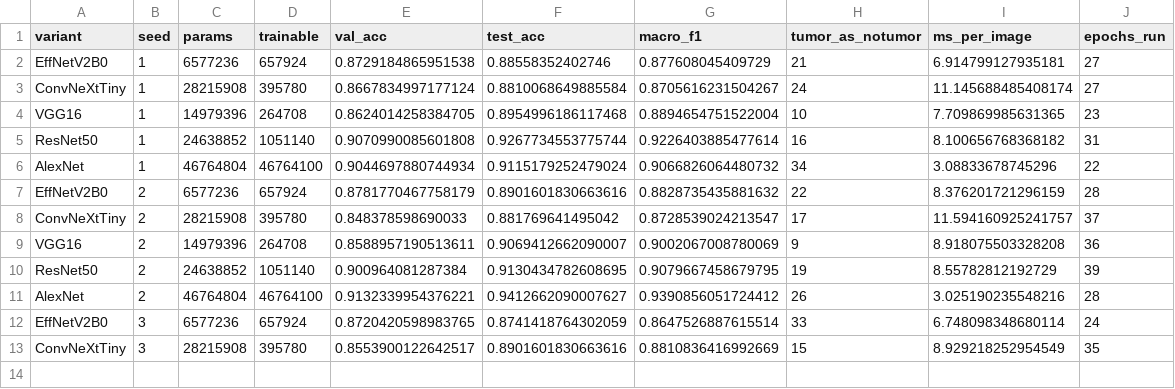
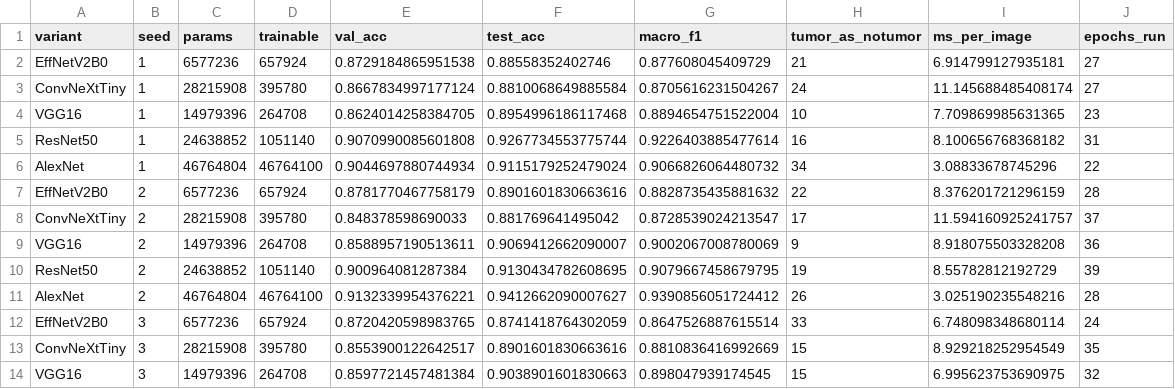
Before and after one commit to Rosierobber/brain-tumor-results, a CSV file: custom_cnn_results/runs_new.csv, drawn as a sheet; the diff names each change by its address in the sheet, - before the commit and + after, or states it on an @@ line.

Commit message:
VGG16 seed 3 finished

```diff
--- a/custom_cnn_results/runs_new.csv
+++ b/custom_cnn_results/runs_new.csv
+row 14: VGG16 | 3 | 14979396 | 264708 | 0.8597721457481384 | 0.9038901601830663 | 0.898047939174545 | 15 | 6.995623753690975 | 32
```
Also changed, not shown: 2 other files.
